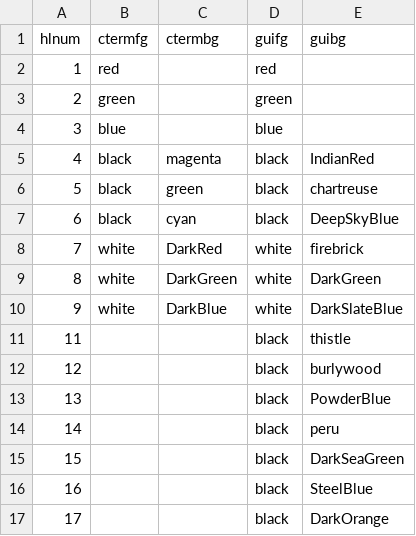
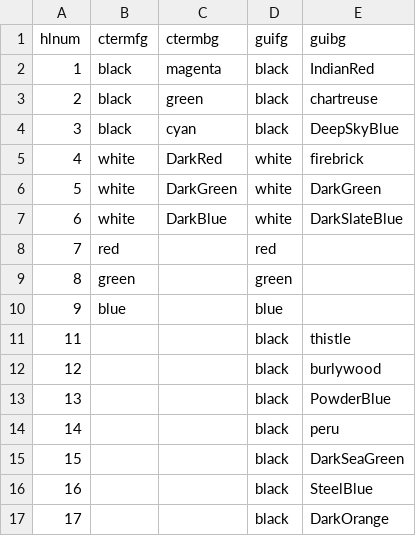
Before and after one commit to linsong/vim-config, a CSV file: plugin/highlights.csv, drawn as a sheet; only a part is shown.

Commit message:
redefine colors of highlights

```diff
--- a/plugin/highlights.csv
+++ b/plugin/highlights.csv
@@ -1,11 +1,11 @@
 hlnum,ctermfg,ctermbg,guifg,guibg
-1,red,,red,
-2,green,,green,
-3,blue,,blue,
-4,black,magenta,black,IndianRed
-5,black,green,black,chartreuse
-6,black,cyan,black,DeepSkyBlue
-7,white,DarkRed,white,firebrick
-8,white,DarkGreen,white,DarkGreen
-9,white,DarkBlue,white,DarkSlateBlue
+1,black,magenta,black,IndianRed
+2,black,green,black,chartreuse
+3,black,cyan,black,DeepSkyBlue
+4,white,DarkRed,white,firebrick
+5,white,DarkGreen,white,DarkGreen
+6,white,DarkBlue,white,DarkSlateBlue
+7,red,,red,
+8,green,,green,
+9,blue,,blue,
 11,,,black,thistle
```
Also changed, not shown: 2 other files.
